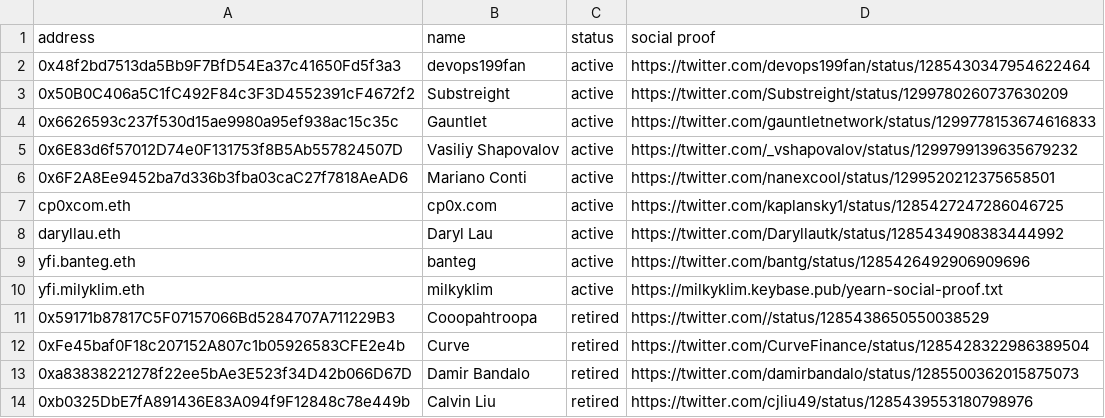
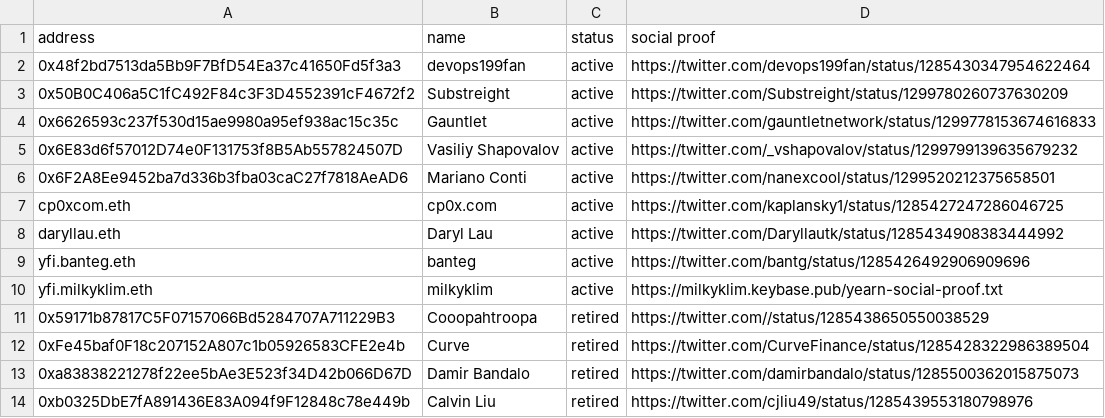
Before and after one commit to yearn/budget, a CSV file: reports/multisig.csv, drawn as a sheet.

Commit message:
add gas spendings for ychad.eth  (#6)
* fix typo

* add multisig signers gas spendings

* add gas reimbursements list

* fix typo and add comments

* add missing 0x

```diff
--- a/reports/multisig.csv
+++ b/reports/multisig.csv
@@ -9,3 +9,3 @@ daryllau.eth,Daryl Lau,active,https://twitter.com/Daryllautk/status/128543490838
 yfi.banteg.eth,banteg,active,https://twitter.com/bantg/status/1285426492906909696
-yfi.milyklim.eth,milkyklim,active,https://milkyklim.keybase.pub/yearn-social-proof.txt
+yfi.milkyklim.eth,milkyklim,active,https://milkyklim.keybase.pub/yearn-social-proof.txt
 0x59171b87817C5F07157066Bd5284707A711229B3,Cooopahtroopa,retired,https://twitter.com//status/1285438650550038529
```
Also changed, not shown: 3 other files.
